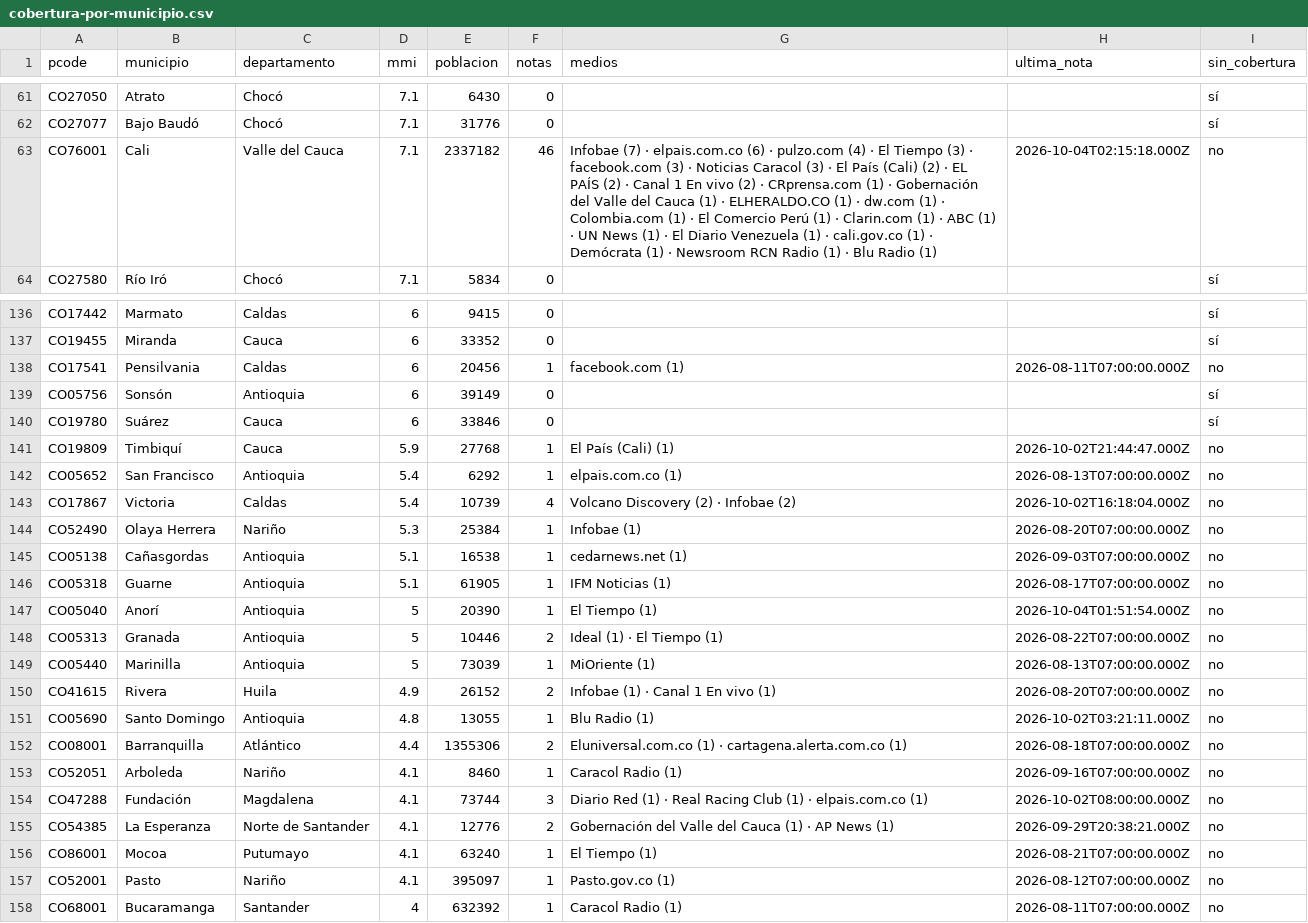
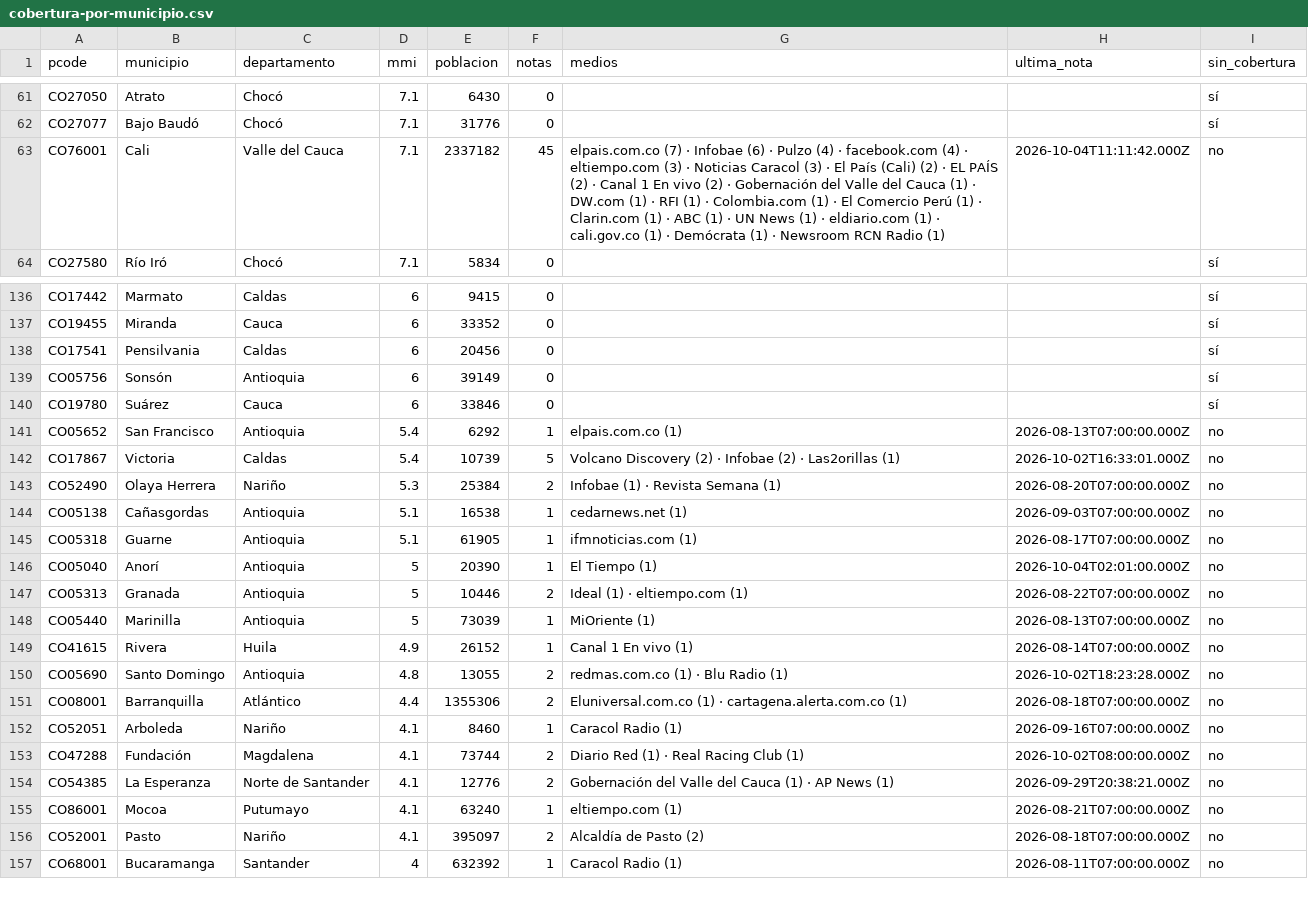
Before and after one commit to YesidAlmanzaGamba/report_cali, a CSV file: data/export/cobertura-por-municipio.csv, drawn as a sheet; only a part is shown, gaps mark what is left out; the diff covers the shown part only.

```diff
--- a/data/export/cobertura-por-municipio.csv
+++ b/data/export/cobertura-por-municipio.csv
@@ -62,3 +62,3 @@ CO27050,Atrato,Chocó,7.1,6430,0,,,sí
 CO27077,Bajo Baudó,Chocó,7.1,31776,0,,,sí
-CO76001,Cali,Valle del Cauca,7.1,2337182,46,Infobae (7) · elpais.com.co (6) · pulzo.com (4) · El Tiempo (3) · facebook.com (3) · Noticias Caracol (3) · El País (Cali) (2) · EL PAÍS (2) · Canal 1 En vivo (2) · CRprensa.com (1) · Gobernación del Valle del Cauca (1) · ELHERALDO.CO (1) · dw.com (1) · Colombia.com (1) · El Comercio Perú (1) · Clarin.com (1) · ABC (1) · UN News (1) · El Diario Venezuela (1) · cali.gov.co (1) · Demócrata (1) · Newsroom RCN Radio (1) · Blu Radio (1),2026-10-04T02:15:18.000Z,no
+CO76001,Cali,Valle del Cauca,7.1,2337182,45,elpais.com.co (7) · Infobae (6) · Pulzo (4) · facebook.com (4) · eltiempo.com (3) · Noticias Caracol (3) · El País (Cali) (2) · EL PAÍS (2) · Canal 1 En vivo (2) · Gobernación del Valle del Cauca (1) · DW.com (1) · RFI (1) · Colombia.com (1) · El Comercio Perú (1) · Clarin.com (1) · ABC (1) · UN News (1) · eldiario.com (1) · cali.gov.co (1) · Demócrata (1) · Newsroom RCN Radio (1),2026-10-04T11:11:42.000Z,no
 CO27580,Río Iró,Chocó,7.1,5834,0,,,sí
@@ -137,22 +137,21 @@ CO17442,Marmato,Caldas,6,9415,0,,,sí
 CO19455,Miranda,Cauca,6,33352,0,,,sí
-CO17541,Pensilvania,Caldas,6,20456,1,facebook.com (1),2026-08-11T07:00:00.000Z,no
+CO17541,Pensilvania,Caldas,6,20456,0,,,sí
 CO05756,Sonsón,Antioquia,6,39149,0,,,sí
 CO19780,Suárez,Cauca,6,33846,0,,,sí
-CO19809,Timbiquí,Cauca,5.9,27768,1,El País (Cali) (1),2026-10-02T21:44:47.000Z,no
 CO05652,San Francisco,Antioquia,5.4,6292,1,elpais.com.co (1),2026-08-13T07:00:00.000Z,no
-CO17867,Victoria,Caldas,5.4,10739,4,Volcano Discovery (2) · Infobae (2),2026-10-02T16:18:04.000Z,no
-CO52490,Olaya Herrera,Nariño,5.3,25384,1,Infobae (1),2026-08-20T07:00:00.000Z,no
+CO17867,Victoria,Caldas,5.4,10739,5,Volcano Discovery (2) · Infobae (2) · Las2orillas (1),2026-10-02T16:33:01.000Z,no
+CO52490,Olaya Herrera,Nariño,5.3,25384,2,Infobae (1) · Revista Semana (1),2026-08-20T07:00:00.000Z,no
 CO05138,Cañasgordas,Antioquia,5.1,16538,1,cedarnews.net (1),2026-09-03T07:00:00.000Z,no
-CO05318,Guarne,Antioquia,5.1,61905,1,IFM Noticias (1),2026-08-17T07:00:00.000Z,no
-CO05040,Anorí,Antioquia,5,20390,1,El Tiempo (1),2026-10-04T01:51:54.000Z,no
-CO05313,Granada,Antioquia,5,10446,2,Ideal (1) · El Tiempo (1),2026-08-22T07:00:00.000Z,no
+CO05318,Guarne,Antioquia,5.1,61905,1,ifmnoticias.com (1),2026-08-17T07:00:00.000Z,no
+CO05040,Anorí,Antioquia,5,20390,1,El Tiempo (1),2026-10-04T02:01:00.000Z,no
+CO05313,Granada,Antioquia,5,10446,2,Ideal (1) · eltiempo.com (1),2026-08-22T07:00:00.000Z,no
 CO05440,Marinilla,Antioquia,5,73039,1,MiOriente (1),2026-08-13T07:00:00.000Z,no
-CO41615,Rivera,Huila,4.9,26152,2,Infobae (1) · Canal 1 En vivo (1),2026-08-20T07:00:00.000Z,no
-CO05690,Santo Domingo,Antioquia,4.8,13055,1,Blu Radio (1),2026-10-02T03:21:11.000Z,no
+CO41615,Rivera,Huila,4.9,26152,1,Canal 1 En vivo (1),2026-08-14T07:00:00.000Z,no
+CO05690,Santo Domingo,Antioquia,4.8,13055,2,redmas.com.co (1) · Blu Radio (1),2026-10-02T18:23:28.000Z,no
 CO08001,Barranquilla,Atlántico,4.4,1355306,2,Eluniversal.com.co (1) · cartagena.alerta.com.co (1),2026-08-18T07:00:00.000Z,no
 CO52051,Arboleda,Nariño,4.1,8460,1,Caracol Radio (1),2026-09-16T07:00:00.000Z,no
-CO47288,Fundación,Magdalena,4.1,73744,3,Diario Red (1) · Real Racing Club (1) · elpais.com.co (1),2026-10-02T08:00:00.000Z,no
+CO47288,Fundación,Magdalena,4.1,73744,2,Diario Red (1) · Real Racing Club (1),2026-10-02T08:00:00.000Z,no
 CO54385,La Esperanza,Norte de Santander,4.1,12776,2,Gobernación del Valle del Cauca (1) · AP News (1),2026-09-29T20:38:21.000Z,no
-CO86001,Mocoa,Putumayo,4.1,63240,1,El Tiempo (1),2026-08-21T07:00:00.000Z,no
-CO52001,Pasto,Nariño,4.1,395097,1,Pasto.gov.co (1),2026-08-12T07:00:00.000Z,no
+CO86001,Mocoa,Putumayo,4.1,63240,1,eltiempo.com (1),2026-08-21T07:00:00.000Z,no
+CO52001,Pasto,Nariño,4.1,395097,2,Alcaldía de Pasto (2),2026-08-18T07:00:00.000Z,no
 CO68001,Bucaramanga,Santander,4,632392,1,Caracol Radio (1),2026-08-11T07:00:00.000Z,no
```
Also changed, not shown: 21 edited cells elsewhere in this file, 5 other files.
